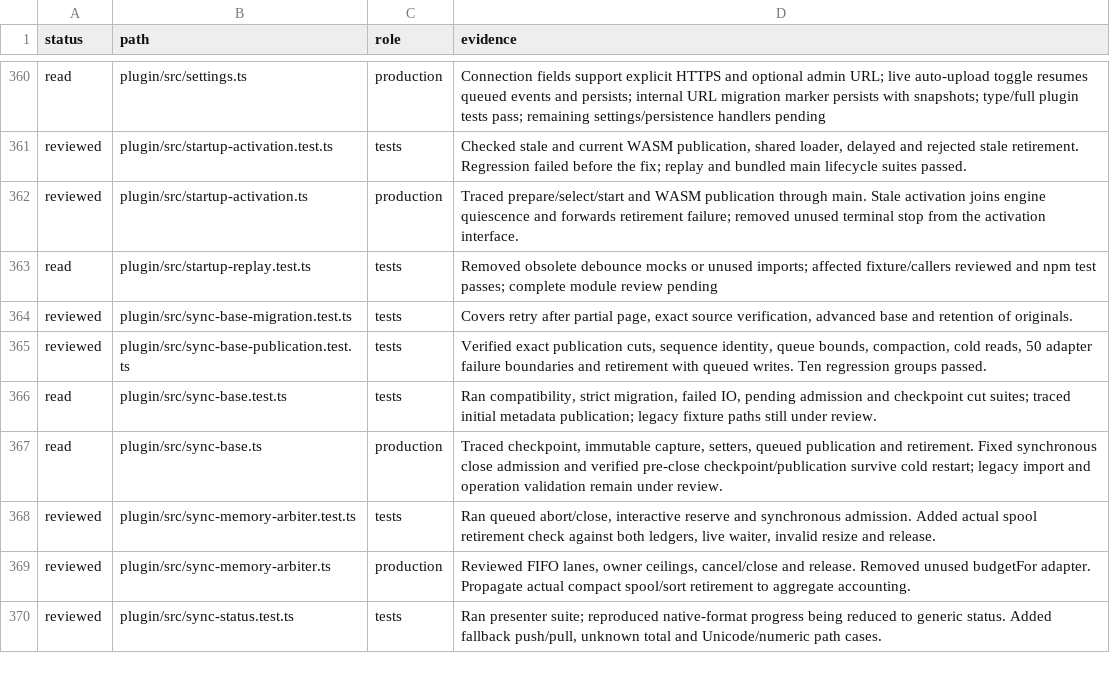
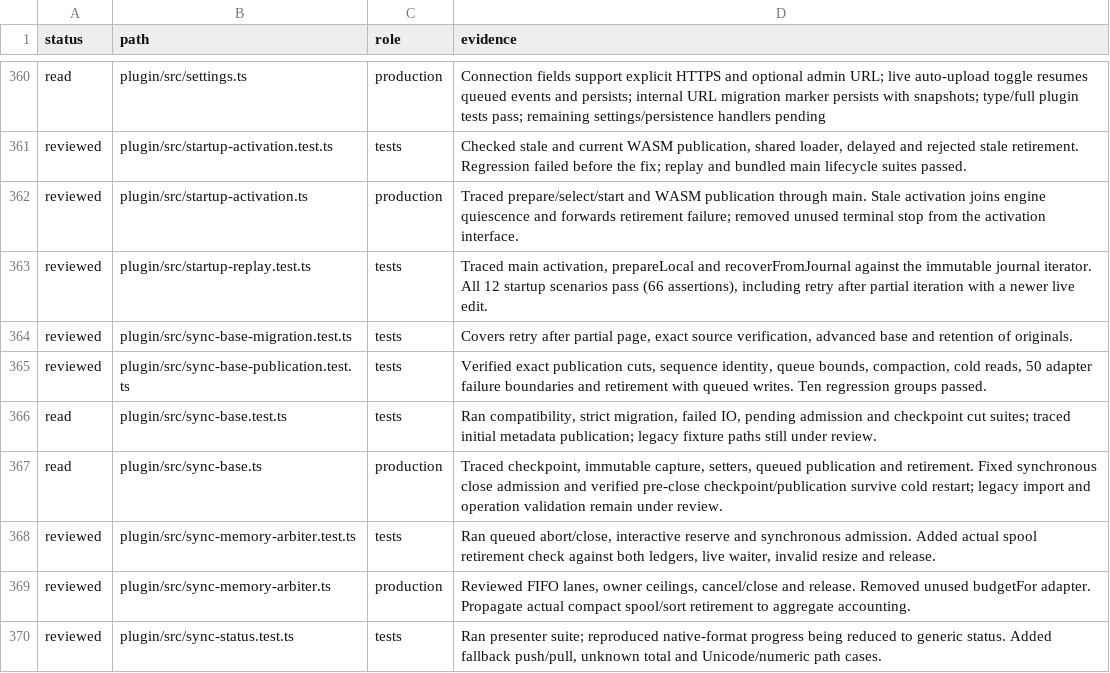
Before and after one commit to Savemech/obsetync, a TSV file: docs/1.13-module-audit.tsv, drawn as a sheet; only a part is shown, gaps mark what is left out.

Commit message:
test: recover unread journal rows and live edits on startup retry

```diff
--- a/docs/1.13-module-audit.tsv
+++ b/docs/1.13-module-audit.tsv
@@ -362,3 +362,3 @@ reviewed	plugin/src/startup-activation.test.ts	tests	Checked stale and current W
 reviewed	plugin/src/startup-activation.ts	production	Traced prepare/select/start and WASM publication through main. Stale activation joins engine quiescence and forwards retirement failure; removed unused terminal stop from the activation interface.
-read	plugin/src/startup-replay.test.ts	tests	Removed obsolete debounce mocks or unused imports; affected fixture/callers reviewed and npm test passes; complete module review pending
+reviewed	plugin/src/startup-replay.test.ts	tests	Traced main activation, prepareLocal and recoverFromJournal against the immutable journal iterator. All 12 startup scenarios pass (66 assertions), including retry after partial iteration with a newer live edit.
 reviewed	plugin/src/sync-base-migration.test.ts	tests	Covers retry after partial page, exact source verification, advanced base and retention of originals.
```
Also changed, not shown: 1 other file.
